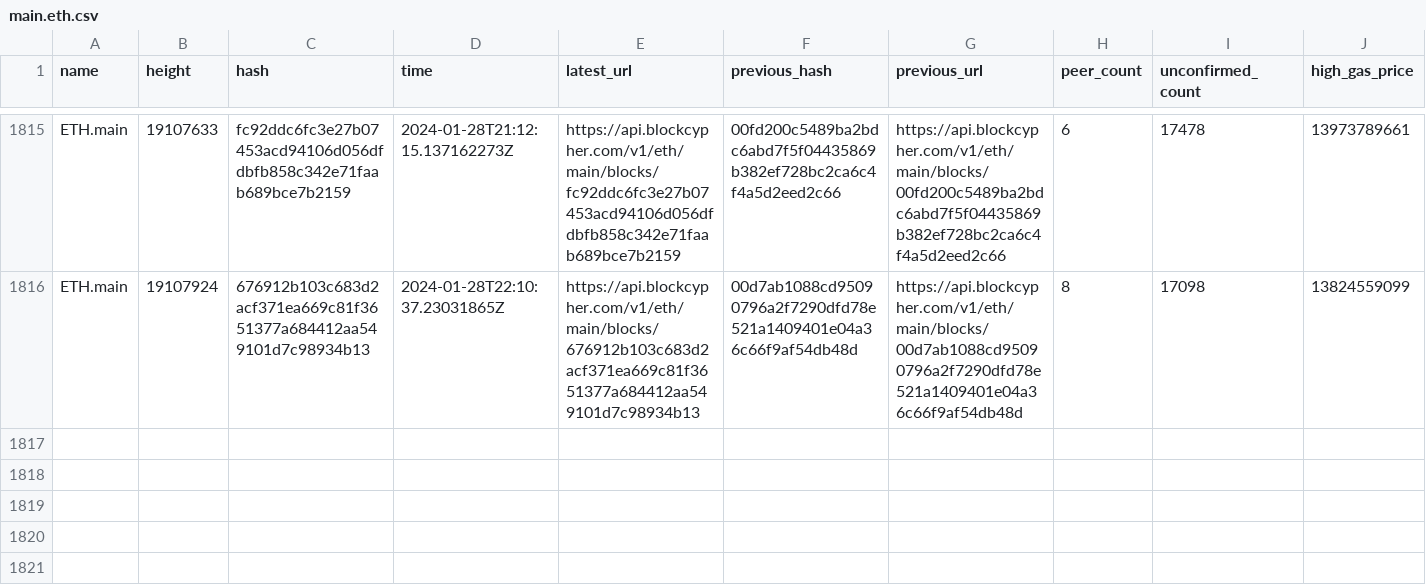
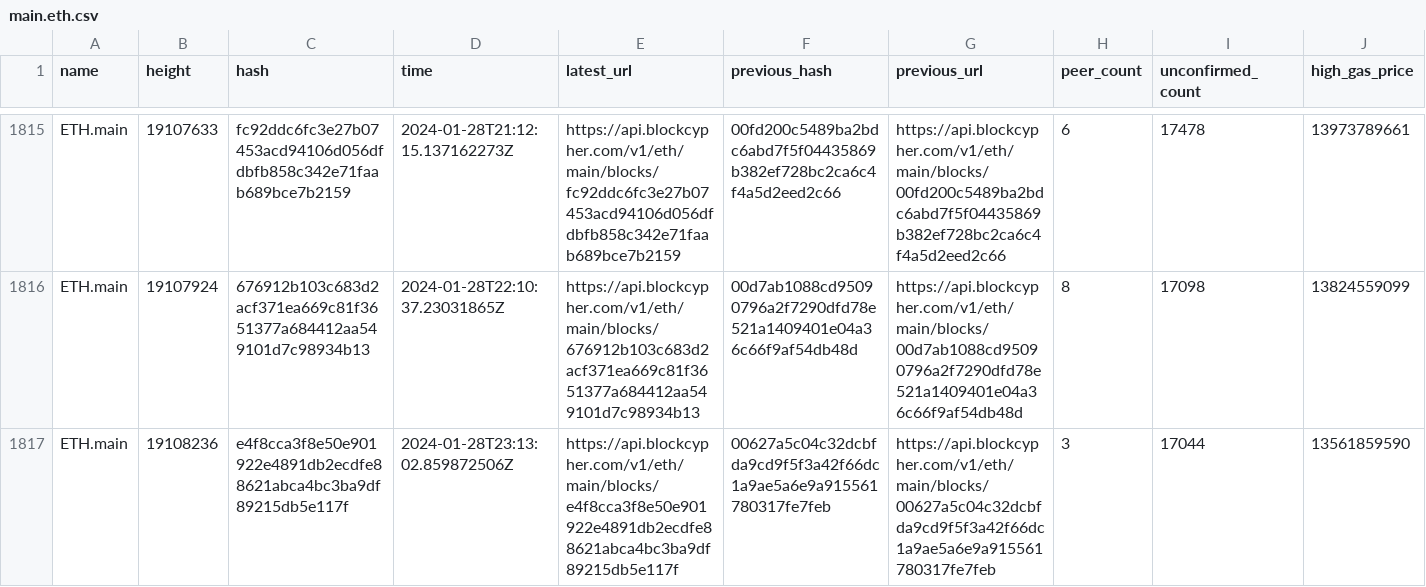
Before and after one commit to aphd/ether-focus, a CSV file: server/csv/main.eth.csv, drawn as a sheet; only a part is shown, gaps mark what is left out; rows hold the shown columns only; the diff names each change by its address in the sheet, - before the commit and + after, or states it on an @@ line.

```diff
--- a/server/csv/main.eth.csv
+++ b/server/csv/main.eth.csv
+row 1817: ETH.main | 19108236 | e4f8cca3f8e50e901922e4891db2ecdfe88621abca4bc3ba9df89215db5e117f | 2024-01-28T23:13:02.859872506Z | https://api.blockcypher.com/v1/eth/main/blocks/e4f8cca3f8e50e901922e4891db2ecdfe88621abca4bc3ba9df89215db5e117f | 00627a5c04c32dcbfda9cd9f5f3a42f66dc1a9ae5a6e9a915561780317fe7feb | https://api.blockcypher.com/v1/eth/main/blocks/00627a5c04c32dcbfda9cd9f5f3a42f66dc1a9ae5a6e9a915561780317fe7feb | 3 | 17044 | 13561859590
```
